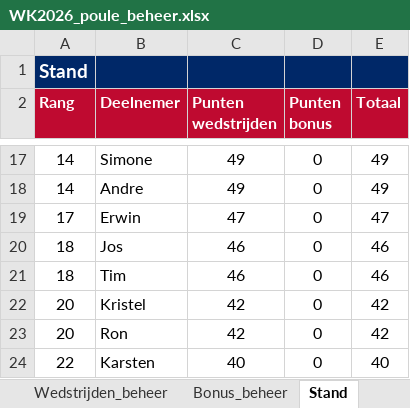
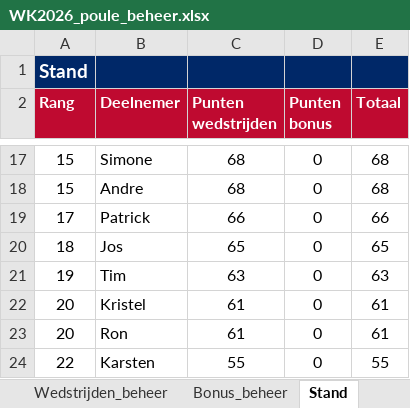
Before and after one commit to tomverbong/BINX-Zuid---WK-Poule-2026, an Excel workbook: WK2026_poule_beheer.xlsx, sheet Stand, drawn as a sheet; only a part is shown, gaps mark what is left out; values as stored, in another font and other column widths than the file's, no borders; removed rows and columns are numbered as before the commit, all else as after; the diff covers the shown part only; the diff names each change by its address in the sheet, - before the commit and + after, or states it on an @@ line.

Commit message:
Add files via upload

```diff
--- a/WK2026_poule_beheer.xlsx (sheet Stand)
+++ b/WK2026_poule_beheer.xlsx (sheet Stand)
-A17:A18 (Rang): 14
+A17:A18 (Rang): 15
-C17:C18 (Punten wedstrijden): 49
+C17:C18 (Punten wedstrijden): 68
-E17:E18 (Totaal): 49
+E17:E18 (Totaal): 68
-row 19: 17 | Erwin | 47 | 0 | 47
+row 19: 17 | Patrick | 66 | 0 | 66
-C20 (Punten wedstrijden): 46
+C20 (Punten wedstrijden): 65
-E20 (Totaal): 46
+E20 (Totaal): 65
-A21 (Rang): 18
+A21 (Rang): 19
-C21 (Punten wedstrijden): 46
+C21 (Punten wedstrijden): 63
-E21 (Totaal): 46
+E21 (Totaal): 63
-C22:C23 (Punten wedstrijden): 42
+C22:C23 (Punten wedstrijden): 61
-E22:E23 (Totaal): 42
+E22:E23 (Totaal): 61
-C24 (Punten wedstrijden): 40
+C24 (Punten wedstrijden): 55
-E24 (Totaal): 40
+E24 (Totaal): 55
```
Also changed, not shown: 5 added rows, 5 removed rows and 26 edited cells elsewhere in this sheet, sheet Wedstrijden_beheer, hidden cells.
